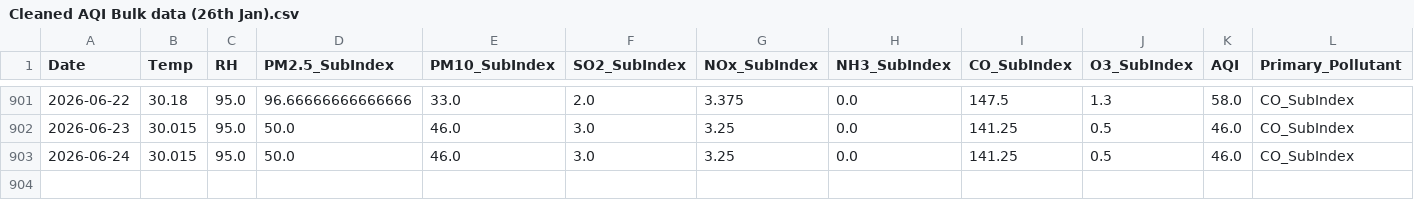
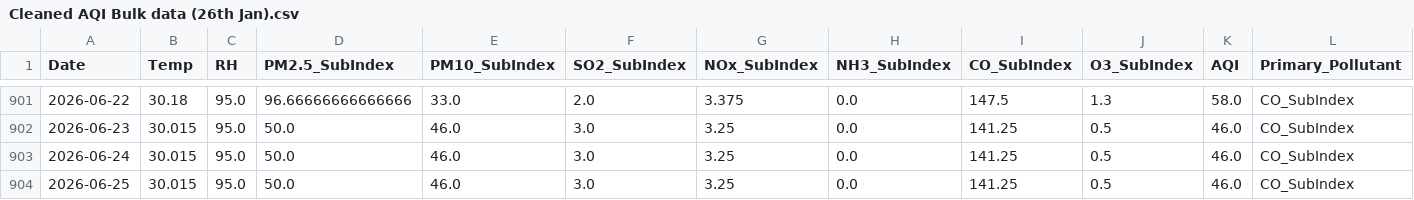
Before and after one commit to pavan3767/Project-AQI, a CSV file: Cleaned AQI Bulk data (26th Jan).csv, drawn as a sheet; only a part is shown, gaps mark what is left out; rows hold the shown columns only; the diff names each change by its address in the sheet, - before the commit and + after, or states it on an @@ line.

```diff
--- a/Cleaned AQI Bulk data (26th Jan).csv
+++ b/Cleaned AQI Bulk data (26th Jan).csv
+row 904: 2026-06-25 | 30.015 | 95.0 | 50.0 | 46.0 | 3.0 | 3.25 | 0.0 | 141.25 | 0.5 | 46.0 | CO_SubIndex
```
Also changed, not shown: drift_log.csv, forecast_history.csv, 2 other files.
